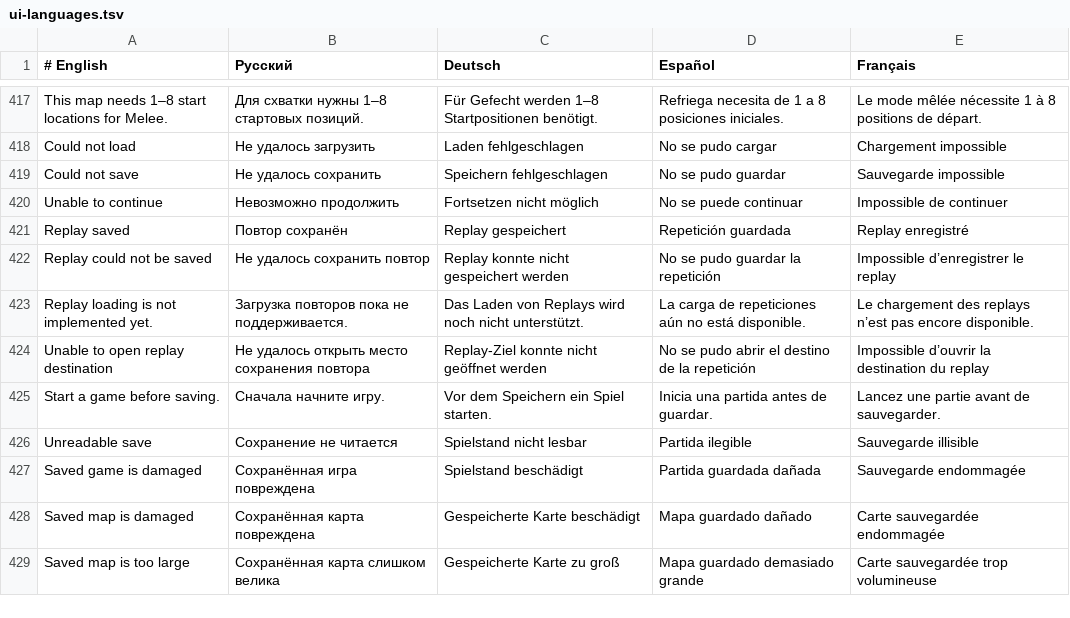
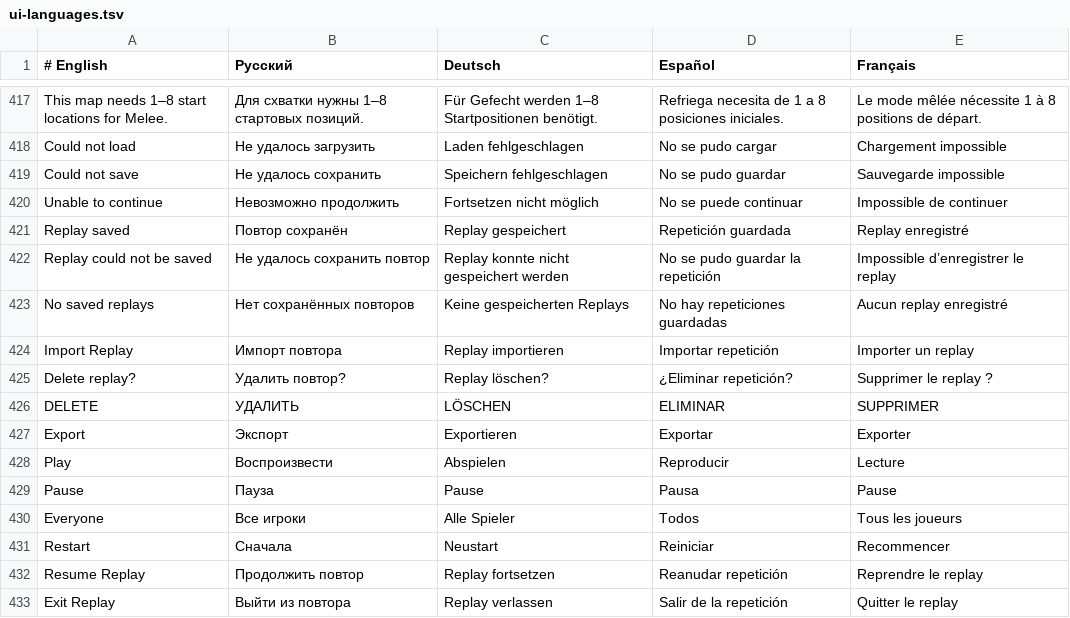
Before and after one commit to Dreamaker12313/StarDroid-CN, a TSV file: app/src/main/assets/native/ui-languages.tsv, drawn as a sheet; only a part is shown, gaps mark what is left out; the shorter side is filled out with more unchanged rows; the diff covers the shown part only.

Commit message:
Add replay playback, native controls, campaign progress and add-on audio

```diff
--- a/app/src/main/assets/native/ui-languages.tsv
+++ b/app/src/main/assets/native/ui-languages.tsv
@@ -422,2 +422,12 @@ Replay saved	Повтор сохранён	Replay gespeichert	Repetición guarda
 Replay could not be saved	Не удалось сохранить повтор	Replay konnte nicht gespeichert werden	No se pudo guardar la repetición	Impossible d’enregistrer le replay
-Replay loading is not implemented yet.	Загрузка повторов пока не поддерживается.	Das Laden von Replays wird noch nicht unterstützt.	La carga de repeticiones aún no está disponible.	Le chargement des replays n’est pas encore disponible.
+No saved replays	Нет сохранённых повторов	Keine gespeicherten Replays	No hay repeticiones guardadas	Aucun replay enregistré
+Import Replay	Импорт повтора	Replay importieren	Importar repetición	Importer un replay
+Delete replay?	Удалить повтор?	Replay löschen?	¿Eliminar repetición?	Supprimer le replay ?
+DELETE	УДАЛИТЬ	LÖSCHEN	ELIMINAR	SUPPRIMER
+Export	Экспорт	Exportieren	Exportar	Exporter
+Play	Воспроизвести	Abspielen	Reproducir	Lecture
+Pause	Пауза	Pause	Pausa	Pause
+Everyone	Все игроки	Alle Spieler	Todos	Tous les joueurs
+Restart	Сначала	Neustart	Reiniciar	Recommencer
+Resume Replay	Продолжить повтор	Replay fortsetzen	Reanudar repetición	Reprendre le replay
+Exit Replay	Выйти из повтора	Replay verlassen	Salir de la repetición	Quitter le replay
```
Also changed, not shown: 19 added rows and 1 removed row elsewhere in this file, 51 other files.
